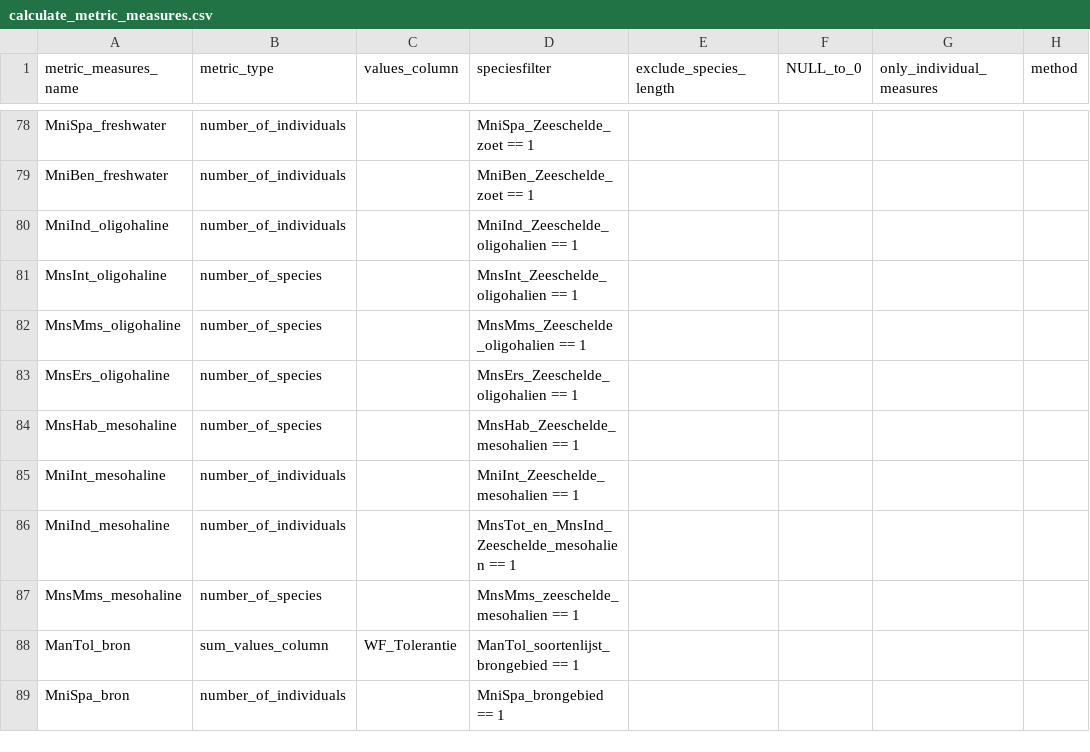
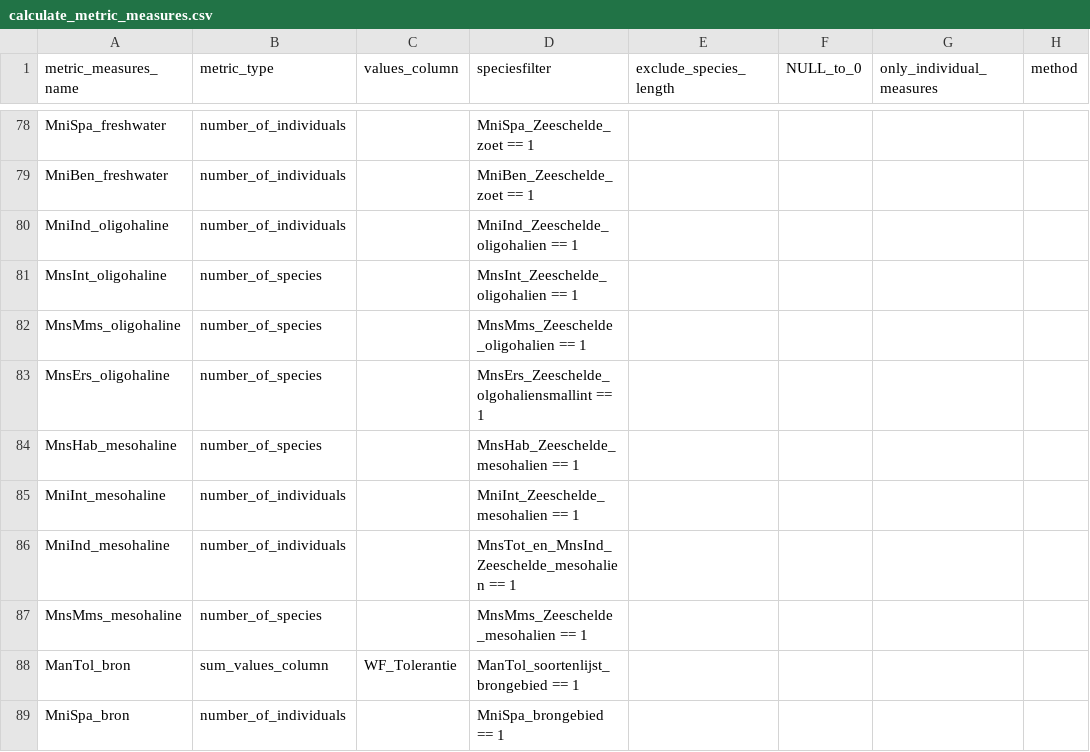
Before and after one commit to inbo/EQRfishes, a CSV file: inst/extdata/calculate_metric_measures.csv, drawn as a sheet; only a part is shown, gaps mark what is left out; the diff names each change by its address in the sheet, - before the commit and + after, or states it on an @@ line.

Commit message:
correct column names

```diff
--- a/inst/extdata/calculate_metric_measures.csv
+++ b/inst/extdata/calculate_metric_measures.csv
-D83 (speciesfilter): MnsErs_Zeeschelde_oligohalien == 1
+D83 (speciesfilter): MnsErs_Zeeschelde_olgohaliensmallint == 1
-D87 (speciesfilter): MnsMms_zeeschelde_mesohalien == 1
+D87 (speciesfilter): MnsMms_Zeeschelde_mesohalien == 1
```
